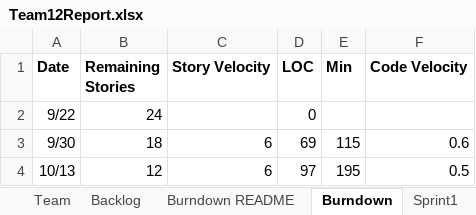
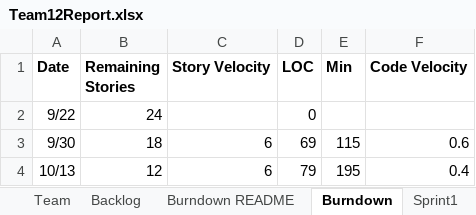
Before and after one commit to John123412341/CS555, an Excel workbook: Team12Report.xlsx, sheet Burndown, drawn as a sheet; values as stored, in another font and other column widths than the file's, no borders; charts and pictures not drawn; the diff names each change by its address in the sheet, - before the commit and + after, or states it on an @@ line.

```diff
--- a/Team12Report.xlsx (sheet Burndown)
+++ b/Team12Report.xlsx (sheet Burndown)
-D4 (LOC): 97
+D4 (LOC): 79
-F4 (Code Velocity): 0.5
+F4 (Code Velocity): 0.4
```
Also changed, not shown: sheet Sprint3, sheet Sprint2, sheet Sprint1, charts or pictures, 1 other file.
